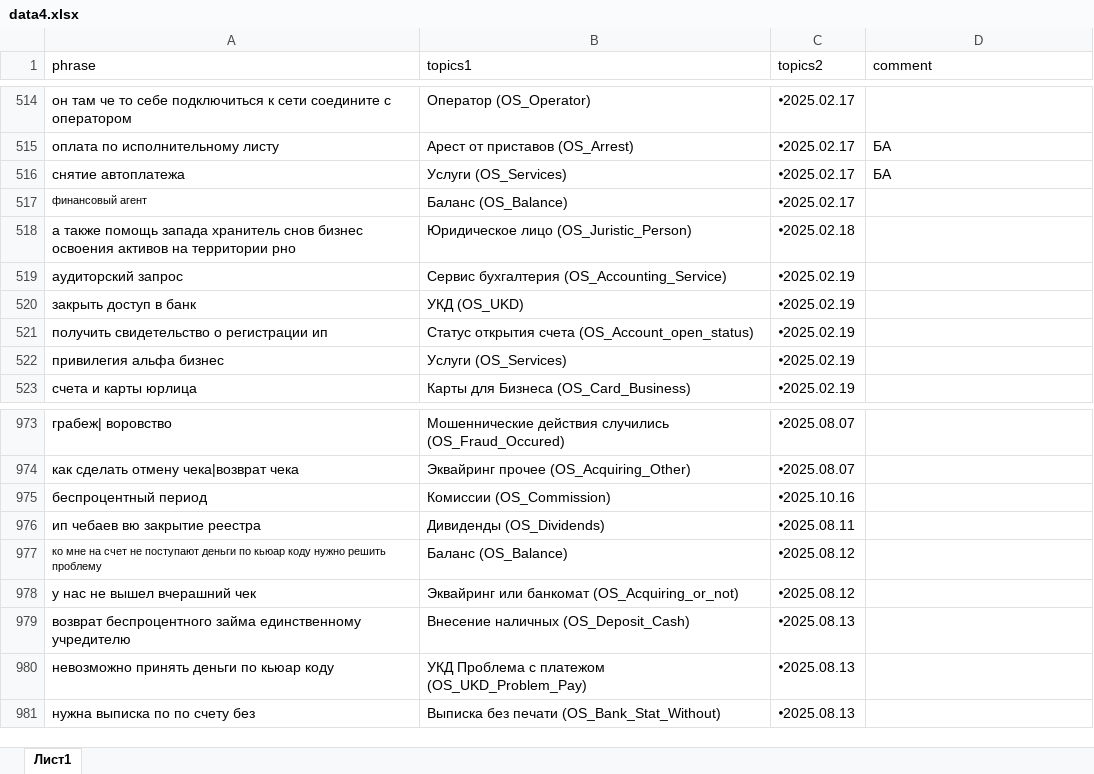
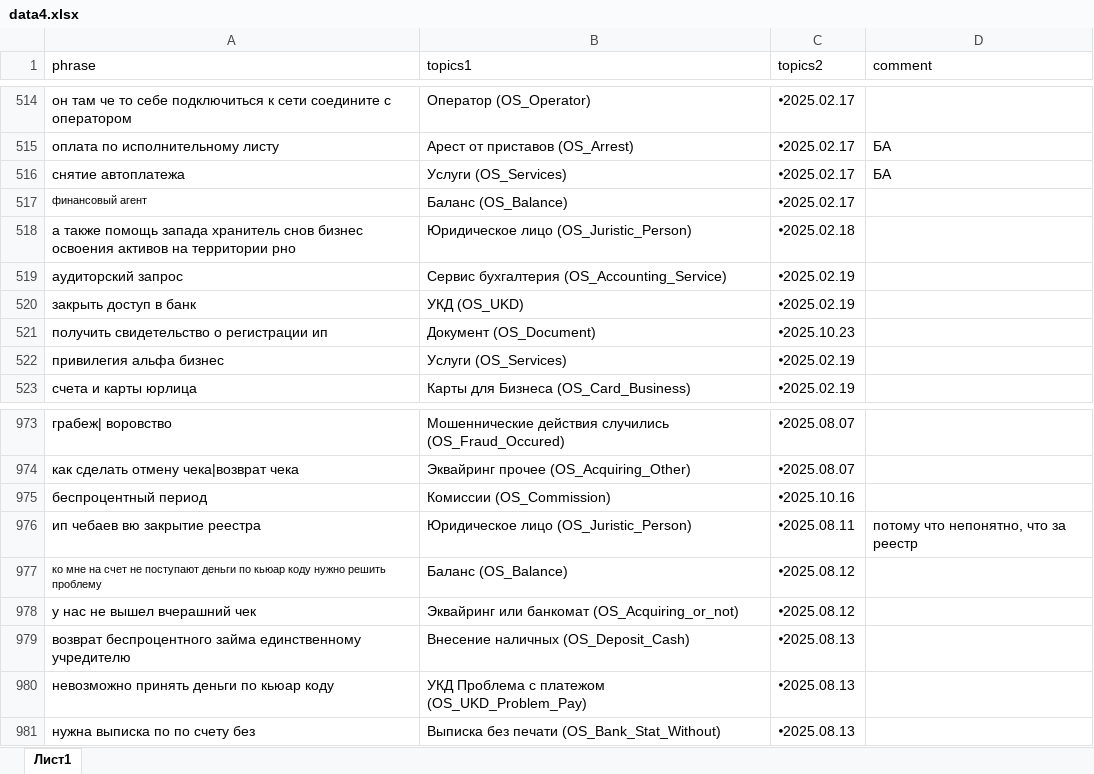
Before and after one commit to codskxqq5/razmetka-assistantskx, an Excel workbook: data4.xlsx, sheet Лист1, drawn as a sheet; only a part is shown, gaps mark what is left out; values as stored, in another font and other column widths than the file's, no borders; charts and pictures not drawn; the diff covers the shown part only; the diff names each change by its address in the sheet, - before the commit and + after, or states it on an @@ line.

```diff
--- a/data4.xlsx (sheet Лист1)
+++ b/data4.xlsx (sheet Лист1)
-B521 (topics1): Статус открытия счета (OS_Account_open_status)
+B521 (topics1): Документ (OS_Document)
-C521 (topics2): 🞄2025.02.19
+C521 (topics2): 🞄2025.10.23
-B976 (topics1): Дивиденды (OS_Dividends)
+B976 (topics1): Юридическое лицо (OS_Juristic_Person)
-D976 (comment): (empty)
+D976 (comment): потому что непонятно, что за реестр
```
Also changed, not shown: 23 added rows elsewhere in this sheet.
